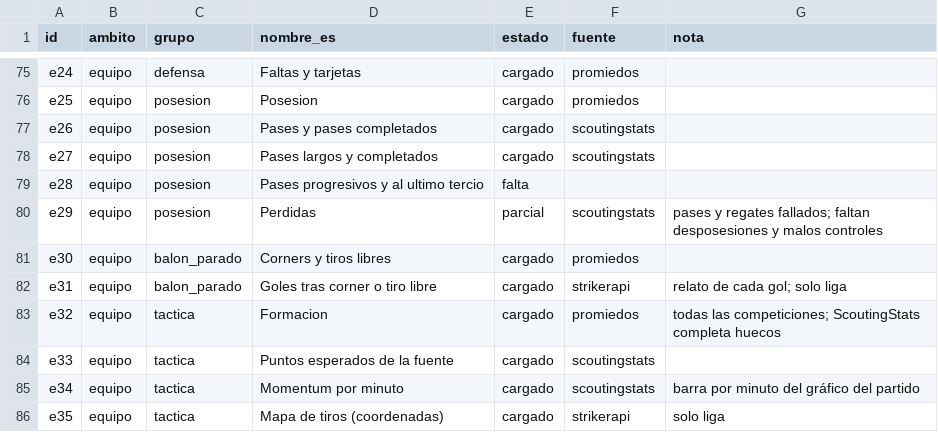
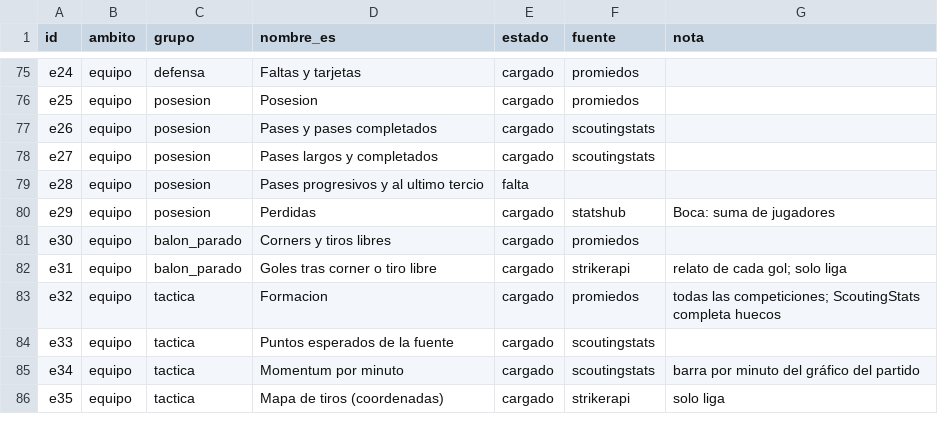
Before and after one commit to altamirandapatricioseb/Pelotheta-Futbol-, a CSV file: data/raw_stat_coverage.csv, drawn as a sheet; only a part is shown, gaps mark what is left out; the diff covers the shown part only.

```diff
--- a/data/raw_stat_coverage.csv
+++ b/data/raw_stat_coverage.csv
@@ -79,3 +79,3 @@ e27,equipo,posesion,Pases largos y completados,cargado,scoutingstats,
 e28,equipo,posesion,Pases progresivos y al ultimo tercio,falta,,
-e29,equipo,posesion,Perdidas,parcial,scoutingstats,pases y regates fallados; faltan desposesiones y malos controles
+e29,equipo,posesion,Perdidas,cargado,statshub,Boca: suma de jugadores
 e30,equipo,balon_parado,Corners y tiros libres,cargado,promiedos,
```
Also changed, not shown: 4 added rows and 16 edited cells elsewhere in this file, 7 other files.
